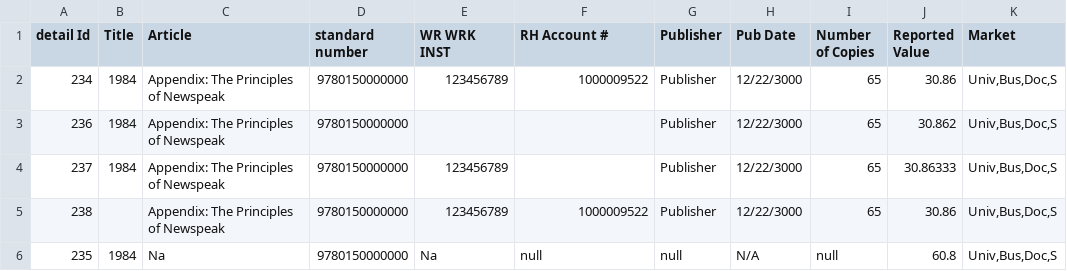
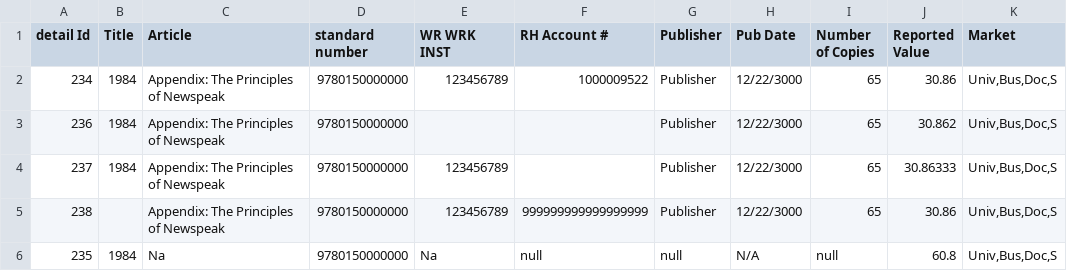
Before and after one commit to Dzmitry-Basiachenka/dist-foreign-aliakh, a CSV file: dist-foreign-service/src/testInteg/resources/com/copyright/rup/dist/foreign/service/csv/usages.csv, drawn as a sheet; only a part is shown; the diff names each change by its address in the sheet, - before the commit and + after, or states it on an @@ line.

Commit message:
RDSC-582 FDA: Exception is shown when user tries to upload usage batch which contains more than 19 symbols for RH Account #

```diff
--- a/dist-foreign-service/src/testInteg/resources/com/copyright/rup/dist/foreign/service/csv/usages.csv
+++ b/dist-foreign-service/src/testInteg/resources/com/copyright/rup/dist/foreign/service/csv/usages.csv
-F5 (RH Account #): 1000009522
+F5 (RH Account #): 999999999999999999
```
Also changed, not shown: dist-foreign-service/src/testInteg/resources/com/copyright/rup/dist/foreign/service/csv/usages_with_errors_report.csv, 3 other files.
